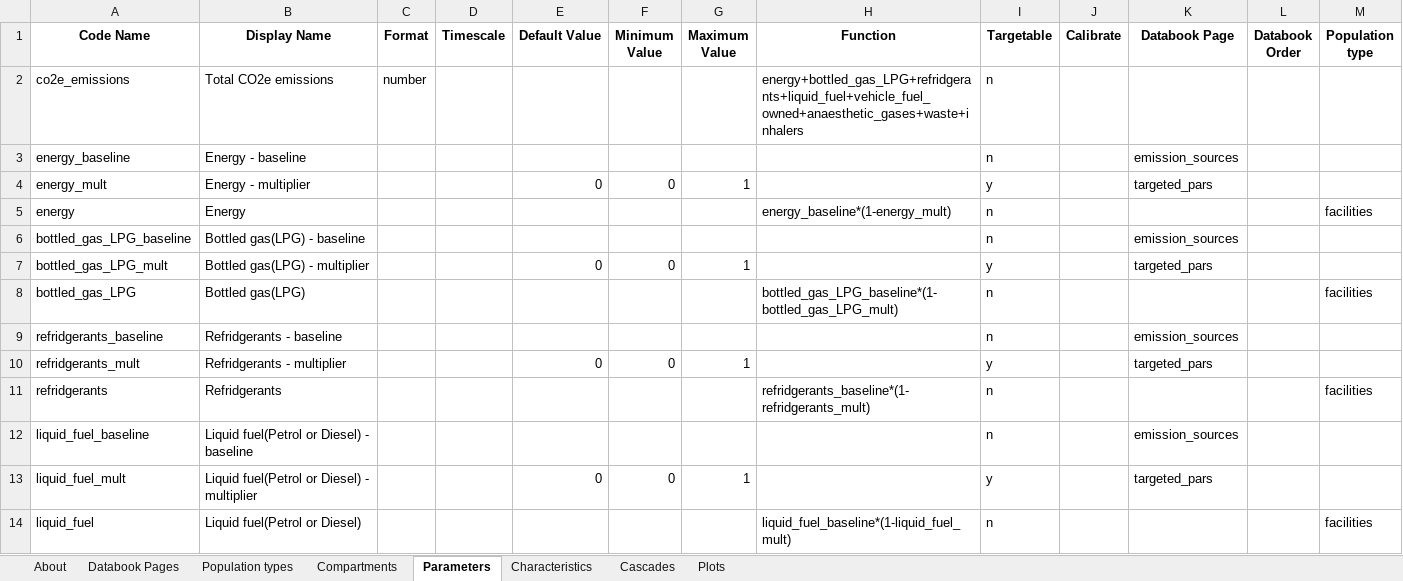
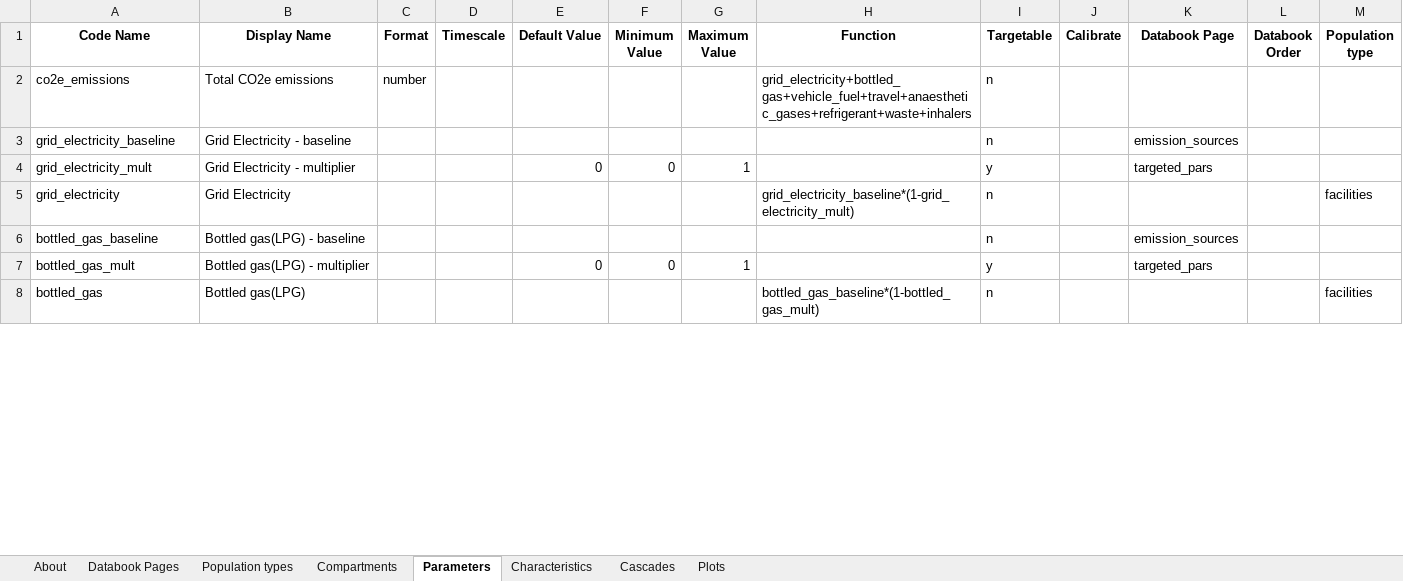
Before and after one commit to paddingtonmbata/carbomica, an Excel workbook: carbomica_framework.xlsx, sheet Parameters, drawn as a sheet; only a part is shown; values as stored, in another font and other column widths than the file's, no borders; removed rows and columns are numbered as before the commit, all else as after; the diff covers the shown part only; the diff names each change by its address in the sheet, - before the commit and + after, or states it on an @@ line.

```diff
--- a/carbomica_framework.xlsx (sheet Parameters)
+++ b/carbomica_framework.xlsx (sheet Parameters)
-H2 (Function): energy+bottled_gas_LPG+refridgerants+liquid_fuel+vehicle_fuel_owned+anaesthetic_gases+waste+inhalers
+H2 (Function): grid_electricity+bottled_gas+vehicle_fuel+travel+anaesthetic_gases+refrigerant+waste+inhalers
-A3 (Code Name): energy_baseline
+A3 (Code Name): grid_electricity_baseline
-B3 (Display Name): Energy - baseline
+B3 (Display Name): Grid Electricity - baseline
-A4 (Code Name): energy_mult
+A4 (Code Name): grid_electricity_mult
-B4 (Display Name): Energy - multiplier
+B4 (Display Name): Grid Electricity - multiplier
-A5 (Code Name): energy
+A5 (Code Name): grid_electricity
-B5 (Display Name): Energy
+B5 (Display Name): Grid Electricity
-H5 (Function): energy_baseline*(1-energy_mult)
+H5 (Function): grid_electricity_baseline*(1-grid_electricity_mult)
-A6 (Code Name): bottled_gas_LPG_baseline
+A6 (Code Name): bottled_gas_baseline
-A7 (Code Name): bottled_gas_LPG_mult
+A7 (Code Name): bottled_gas_mult
-A8 (Code Name): bottled_gas_LPG
+A8 (Code Name): bottled_gas
-H8 (Function): bottled_gas_LPG_baseline*(1-bottled_gas_LPG_mult)
+H8 (Function): bottled_gas_baseline*(1-bottled_gas_mult)
-row 9: refridgerants_baseline | Refridgerants - baseline |  |  |  |  |  |  | n |  | emission_sources
-row 10: refridgerants_mult | Refridgerants - multiplier |  |  | 0 | 0 | 1 |  | y |  | targeted_pars
-row 11: refridgerants | Refridgerants |  |  |  |  |  | refridgerants_baseline*(1-refridgerants_mult) | n |  |  |  | facilities
-row 12: liquid_fuel_baseline | Liquid fuel(Petrol or Diesel) - baseline |  |  |  |  |  |  | n |  | emission_sources
-row 13: liquid_fuel_mult | Liquid fuel(Petrol or Diesel) - multiplier |  |  | 0 | 0 | 1 |  | y |  | targeted_pars
-row 14: liquid_fuel | Liquid fuel(Petrol or Diesel) |  |  |  |  |  | liquid_fuel_baseline*(1-liquid_fuel_mult) | n |  |  |  | facilities
```
Also changed, not shown: 6 added rows and 7 edited cells elsewhere in this sheet, AKHS_input_data.xlsx, books/carbomica_databook.xlsx, 7 other files.
